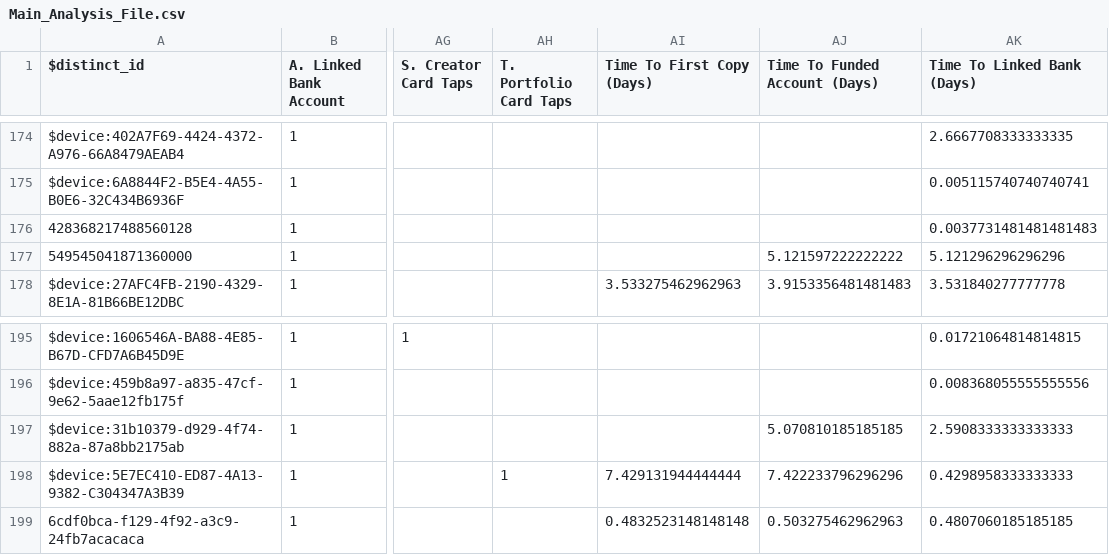
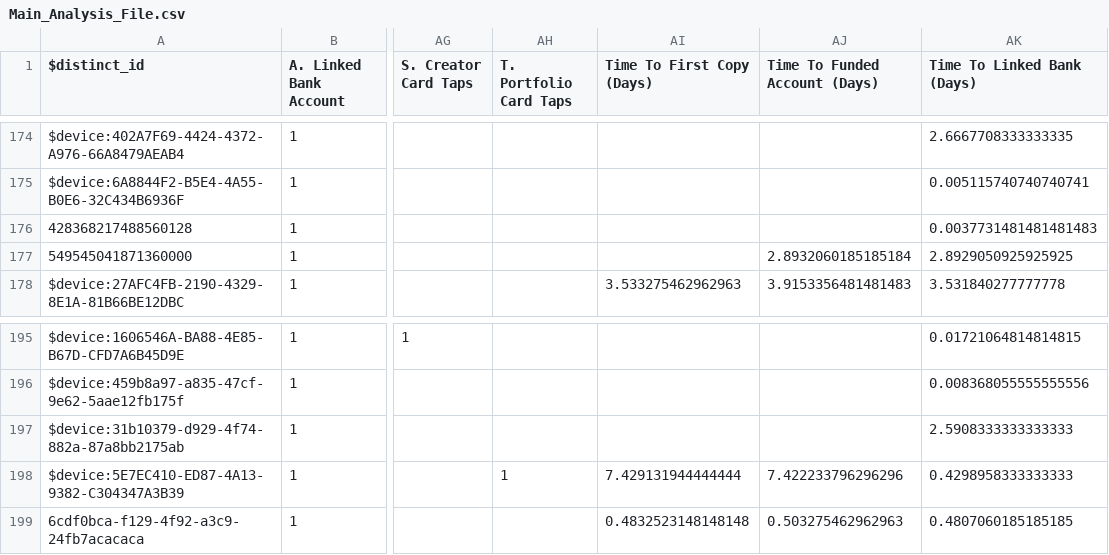
Before and after one commit to zackbabin/dub_analysis_tool, a CSV file: data/Main_Analysis_File.csv, drawn as a sheet; only a part is shown, gaps mark what is left out; the diff names each change by its address in the sheet, - before the commit and + after, or states it on an @@ line.

```diff
--- a/data/Main_Analysis_File.csv
+++ b/data/Main_Analysis_File.csv
-AJ177 (Time To Funded Account (Days)): 5.121597222222222
+AJ177 (Time To Funded Account (Days)): 2.8932060185185184
-AK177 (Time To Linked Bank (Days)): 5.121296296296296
+AK177 (Time To Linked Bank (Days)): 2.8929050925925925
-AJ197 (Time To Funded Account (Days)): 5.070810185185185
+AJ197 (Time To Funded Account (Days)): (empty)
```
Also changed, not shown: data/2_time_to_first_copy.csv, data/3_time_to_funded_account.csv, 1 other file.
